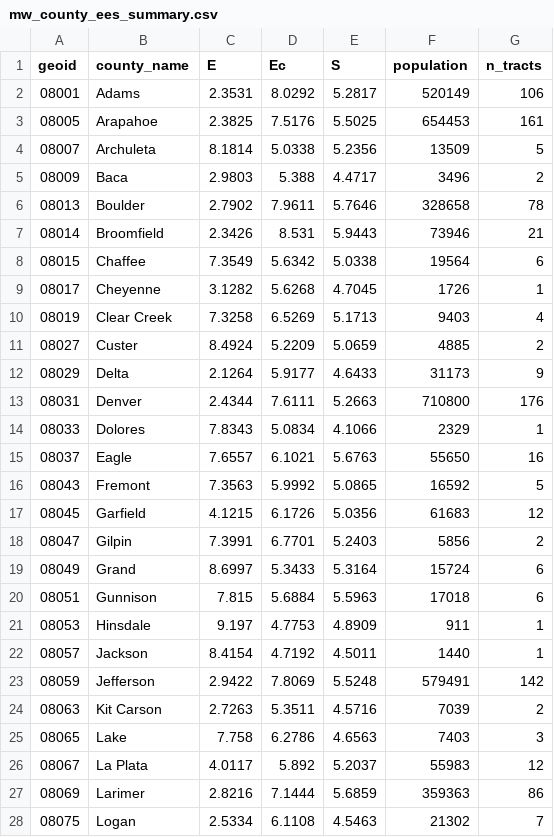
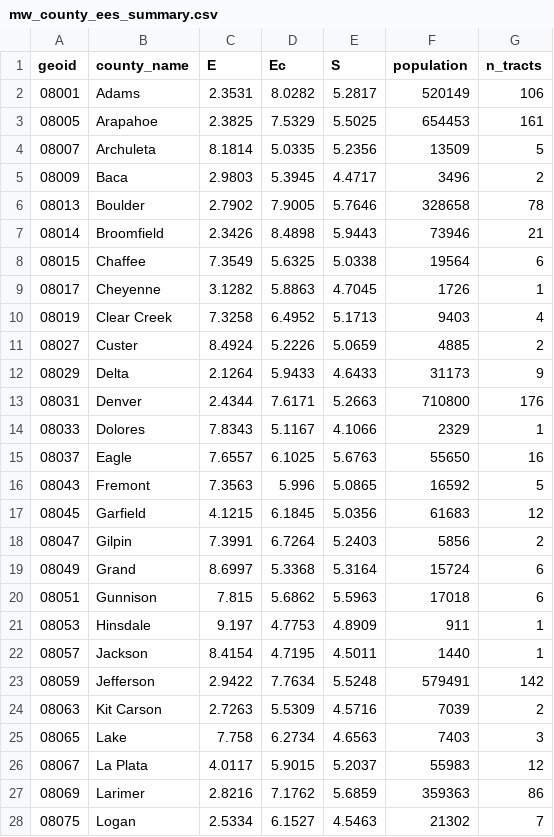
Before and after one commit to dylanhartman913-arch/TERRA-Civic-Sim, a CSV file: data/processed/mw_county_ees_summary.csv, drawn as a sheet; only a part is shown; the diff covers the shown part only.

```diff
--- a/data/processed/mw_county_ees_summary.csv
+++ b/data/processed/mw_county_ees_summary.csv
@@ -1,28 +1,28 @@
 geoid,county_name,E,Ec,S,population,n_tracts
-08001,Adams,2.3531,8.0292,5.2817,520149,106
-08005,Arapahoe,2.3825,7.5176,5.5025,654453,161
-08007,Archuleta,8.1814,5.0338,5.2356,13509,5
-08009,Baca,2.9803,5.388,4.4717,3496,2
-08013,Boulder,2.7902,7.9611,5.7646,328658,78
-08014,Broomfield,2.3426,8.531,5.9443,73946,21
-08015,Chaffee,7.3549,5.6342,5.0338,19564,6
-08017,Cheyenne,3.1282,5.6268,4.7045,1726,1
-08019,Clear Creek,7.3258,6.5269,5.1713,9403,4
-08027,Custer,8.4924,5.2209,5.0659,4885,2
-08029,Delta,2.1264,5.9177,4.6433,31173,9
-08031,Denver,2.4344,7.6111,5.2663,710800,176
-08033,Dolores,7.8343,5.0834,4.1066,2329,1
-08037,Eagle,7.6557,6.1021,5.6763,55650,16
-08043,Fremont,7.3563,5.9992,5.0865,16592,5
-08045,Garfield,4.1215,6.1726,5.0356,61683,12
-08047,Gilpin,7.3991,6.7701,5.2403,5856,2
-08049,Grand,8.6997,5.3433,5.3164,15724,6
-08051,Gunnison,7.815,5.6884,5.5963,17018,6
+08001,Adams,2.3531,8.0282,5.2817,520149,106
+08005,Arapahoe,2.3825,7.5329,5.5025,654453,161
+08007,Archuleta,8.1814,5.0335,5.2356,13509,5
+08009,Baca,2.9803,5.3945,4.4717,3496,2
+08013,Boulder,2.7902,7.9005,5.7646,328658,78
+08014,Broomfield,2.3426,8.4898,5.9443,73946,21
+08015,Chaffee,7.3549,5.6325,5.0338,19564,6
+08017,Cheyenne,3.1282,5.8863,4.7045,1726,1
+08019,Clear Creek,7.3258,6.4952,5.1713,9403,4
+08027,Custer,8.4924,5.2226,5.0659,4885,2
+08029,Delta,2.1264,5.9433,4.6433,31173,9
+08031,Denver,2.4344,7.6171,5.2663,710800,176
+08033,Dolores,7.8343,5.1167,4.1066,2329,1
+08037,Eagle,7.6557,6.1025,5.6763,55650,16
+08043,Fremont,7.3563,5.996,5.0865,16592,5
+08045,Garfield,4.1215,6.1845,5.0356,61683,12
+08047,Gilpin,7.3991,6.7264,5.2403,5856,2
+08049,Grand,8.6997,5.3368,5.3164,15724,6
+08051,Gunnison,7.815,5.6862,5.5963,17018,6
 08053,Hinsdale,9.197,4.7753,4.8909,911,1
-08057,Jackson,8.4154,4.7192,4.5011,1440,1
-08059,Jefferson,2.9422,7.8069,5.5248,579491,142
-08063,Kit Carson,2.7263,5.3511,4.5716,7039,2
-08065,Lake,7.758,6.2786,4.6563,7403,3
-08067,La Plata,4.0117,5.892,5.2037,55983,12
-08069,Larimer,2.8216,7.1444,5.6859,359363,86
-08075,Logan,2.5334,6.1108,4.5463,21302,7
+08057,Jackson,8.4154,4.7195,4.5011,1440,1
+08059,Jefferson,2.9422,7.7634,5.5248,579491,142
+08063,Kit Carson,2.7263,5.5309,4.5716,7039,2
+08065,Lake,7.758,6.2734,4.6563,7403,3
+08067,La Plata,4.0117,5.9015,5.2037,55983,12
+08069,Larimer,2.8216,7.1762,5.6859,359363,86
+08075,Logan,2.5334,6.1527,4.5463,21302,7
```
Also changed, not shown: 97 edited cells elsewhere in this file, data/processed/mw_ecoregion_ees_summary.csv, 7 other files.
